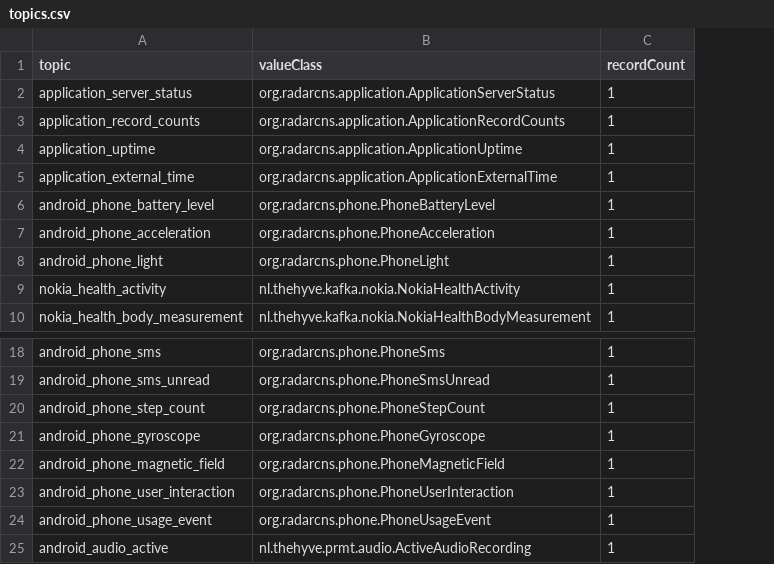
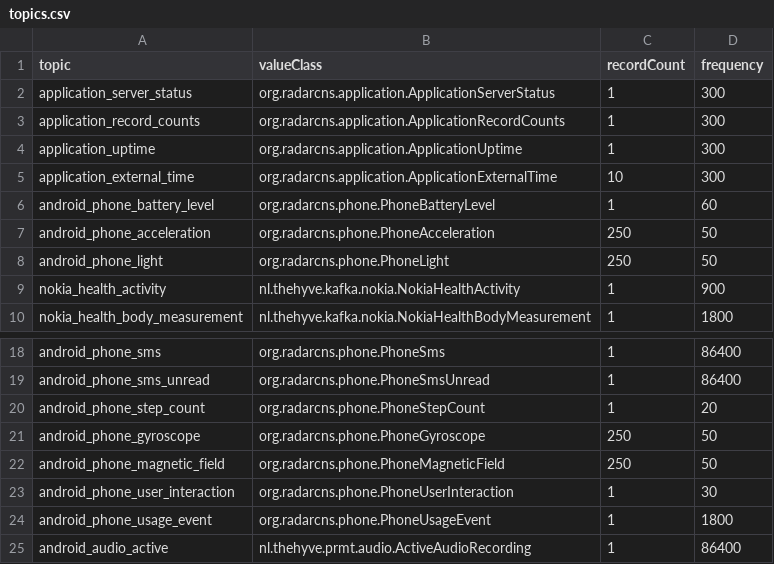
Before and after one commit to RADAR-CNS/RADAR-Performance-Tests, a CSV file: src/gatling/resources/data/topics.csv, drawn as a sheet; only a part is shown, gaps mark what is left out; the diff names each change by its address in the sheet, - before the commit and + after, or states it on an @@ line.

```diff
--- a/src/gatling/resources/data/topics.csv
+++ b/src/gatling/resources/data/topics.csv
+column D (frequency), rows 2-10: 300 | 300 | 300 | 300 | 60 | 50 | 50 | 900 | 1800; rows 18-25: 86400 | 86400 | 20 | 50 | 50 | 30 | 1800 | 86400
-C5 (recordCount): 1
+C5 (recordCount): 10
-C7:C8 (recordCount): 1
+C7:C8 (recordCount): 250
-C21:C22 (recordCount): 1
+C21:C22 (recordCount): 250
```
Also changed, not shown: 2 other files.
